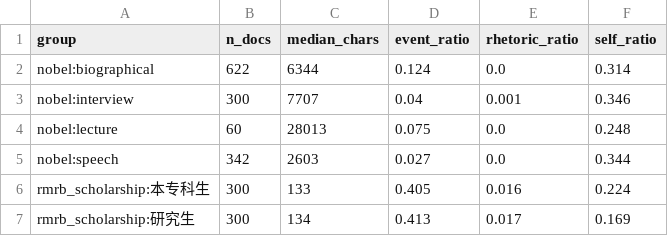
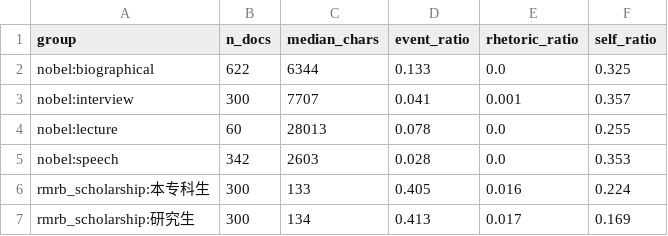
Before and after one commit to lls-11/weiboSpider, a CSV file: innovation_talent/data/initial_stats/text_profile.csv, drawn as a sheet.

```diff
--- a/innovation_talent/data/initial_stats/text_profile.csv
+++ b/innovation_talent/data/initial_stats/text_profile.csv
@@ -1,6 +1,6 @@
 group,n_docs,median_chars,event_ratio,rhetoric_ratio,self_ratio
-nobel:biographical,622,6344,0.124,0.0,0.314
-nobel:interview,300,7707,0.04,0.001,0.346
-nobel:lecture,60,28013,0.075,0.0,0.248
-nobel:speech,342,2603,0.027,0.0,0.344
+nobel:biographical,622,6344,0.133,0.0,0.325
+nobel:interview,300,7707,0.041,0.001,0.357
+nobel:lecture,60,28013,0.078,0.0,0.255
+nobel:speech,342,2603,0.028,0.0,0.353
 rmrb_scholarship:本专科生,300,133,0.405,0.016,0.224
```
Also changed, not shown: innovation_talent/data/initial_stats/nobel_bio_period_coverage.csv, innovation_talent/data/initial_stats/persons_sample_type.csv, 13 other files.
